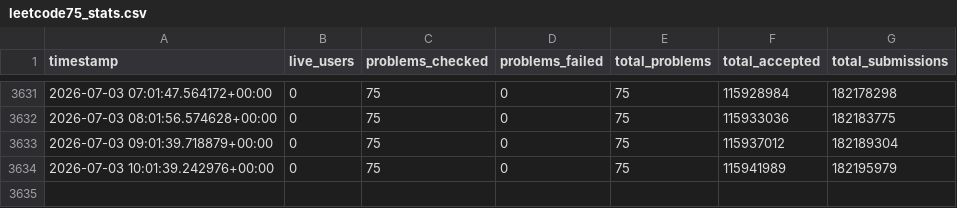
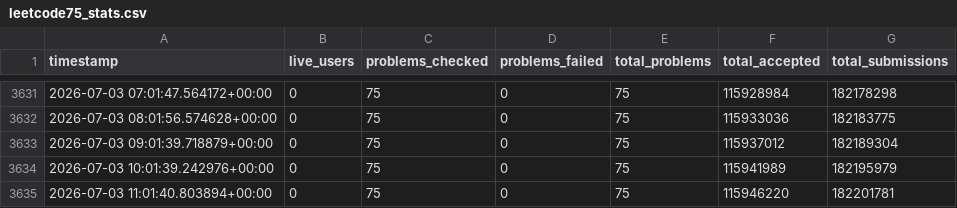
Before and after one commit to ch2ohch2oh/leetcodepulse, a CSV file: data/leetcode75_stats.csv, drawn as a sheet; only a part is shown, gaps mark what is left out; the diff names each change by its address in the sheet, - before the commit and + after, or states it on an @@ line.

```diff
--- a/data/leetcode75_stats.csv
+++ b/data/leetcode75_stats.csv
+row 3635: 2026-07-03 11:01:40.803894+00:00 | 0 | 75 | 0 | 75 | 115946220 | 182201781
```
Also changed, not shown: data/twosum_stats.csv.
